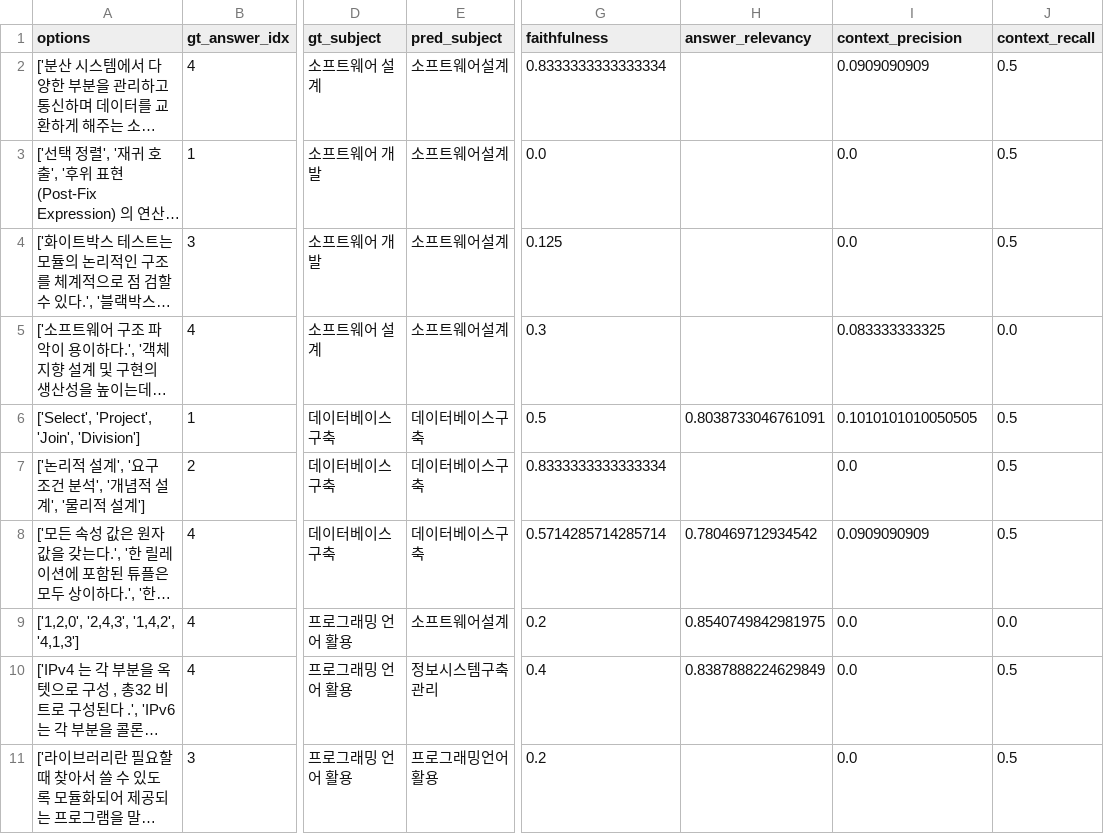
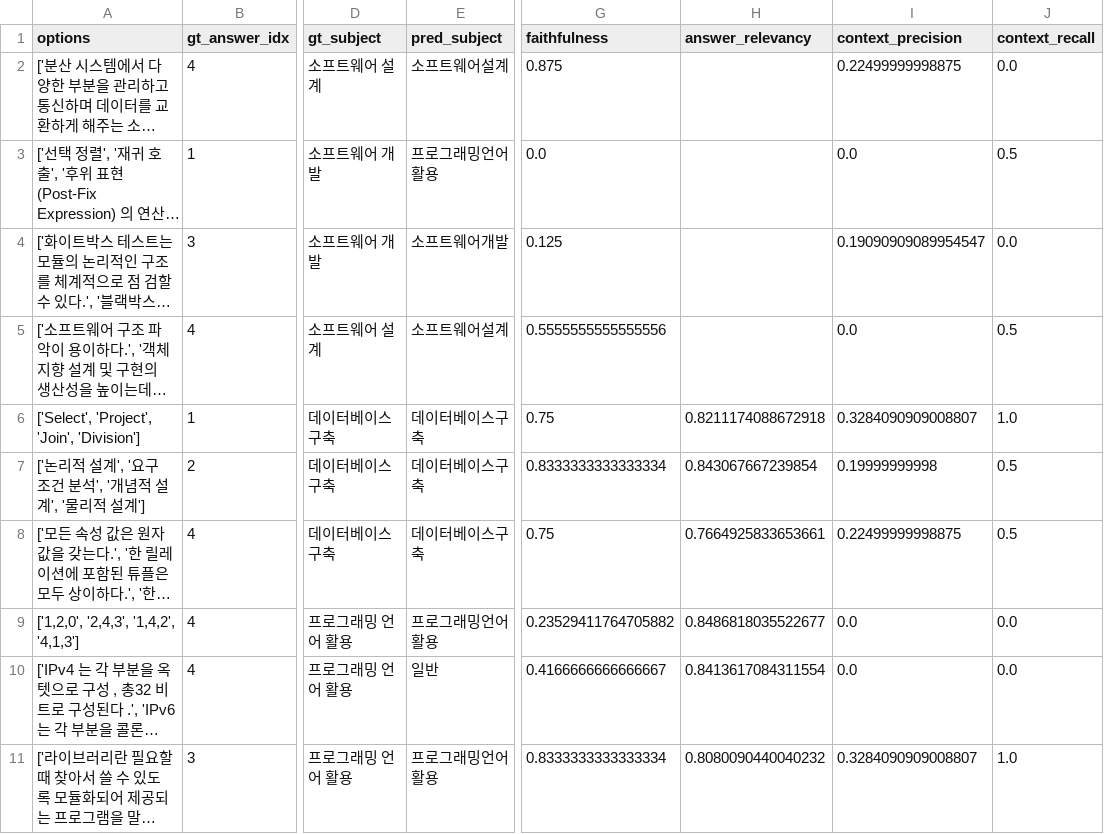
Before and after one commit to Ee-Tea/ET_Agent, a CSV file: teacher/agents/solution/eval_results/2024년3회_기사필기_전체문제_cut/agent_eval_leaderboard.csv, drawn as a sheet; only a part is shown, gaps mark what is left out; long unchanged cells end in …; the diff covers the shown part only; the diff names each change by its address in the sheet, - before the commit and + after, or states it on an @@ line.

```diff
--- a/teacher/agents/solution/eval_results/2024년3회_기사필기_전체문제_cut/agent_eval_leaderboard.csv
+++ b/teacher/agents/solution/eval_results/2024년3회_기사필기_전체문제_cut/agent_eval_leaderboard.csv
-G2 (faithfulness): 0.8333333333333334
+G2 (faithfulness): 0.875
-I2 (context_precision): 0.0909090909
+I2 (context_precision): 0.22499999998875
-J2 (context_recall): 0.5
+J2 (context_recall): 0.0
-E3 (pred_subject): 소프트웨어설계
+E3 (pred_subject): 프로그래밍언어활용
-E4 (pred_subject): 소프트웨어설계
+E4 (pred_subject): 소프트웨어개발
-I4 (context_precision): 0.0
+I4 (context_precision): 0.19090909089954547
-J4 (context_recall): 0.5
+J4 (context_recall): 0.0
-G5 (faithfulness): 0.3
+G5 (faithfulness): 0.5555555555555556
-I5 (context_precision): 0.083333333325
+I5 (context_precision): 0.0
-J5 (context_recall): 0.0
+J5 (context_recall): 0.5
-G6 (faithfulness): 0.5
+G6 (faithfulness): 0.75
-H6 (answer_relevancy): 0.8038733046761091
+H6 (answer_relevancy): 0.8211174088672918
-I6 (context_precision): 0.1010101010050505
+I6 (context_precision): 0.3284090909008807
-J6 (context_recall): 0.5
+J6 (context_recall): 1.0
-H7 (answer_relevancy): (empty)
+H7 (answer_relevancy): 0.843067667239854
-I7 (context_precision): 0.0
+I7 (context_precision): 0.19999999998
-G8 (faithfulness): 0.5714285714285714
+G8 (faithfulness): 0.75
-H8 (answer_relevancy): 0.780469712934542
+H8 (answer_relevancy): 0.7664925833653661
-I8 (context_precision): 0.0909090909
+I8 (context_precision): 0.22499999998875
-E9 (pred_subject): 소프트웨어설계
+E9 (pred_subject): 프로그래밍언어활용
-G9 (faithfulness): 0.2
+G9 (faithfulness): 0.23529411764705882
-H9 (answer_relevancy): 0.8540749842981975
+H9 (answer_relevancy): 0.8486818035522677
-E10 (pred_subject): 정보시스템구축관리
+E10 (pred_subject): 일반
-G10 (faithfulness): 0.4
+G10 (faithfulness): 0.4166666666666667
-H10 (answer_relevancy): 0.8387888224629849
+H10 (answer_relevancy): 0.8413617084311554
-J10 (context_recall): 0.5
+J10 (context_recall): 0.0
-G11 (faithfulness): 0.2
+G11 (faithfulness): 0.8333333333333334
-H11 (answer_relevancy): (empty)
+H11 (answer_relevancy): 0.8080090440040232
-I11 (context_precision): 0.0
+I11 (context_precision): 0.3284090909008807
-J11 (context_recall): 0.5
+J11 (context_recall): 1.0
```
Also changed, not shown: 9 edited cells elsewhere in this file, teacher/agents/solution/eval_results/2024년3회_기사필기_전체문제_cut/ragas_scores.csv, 7 other files.
